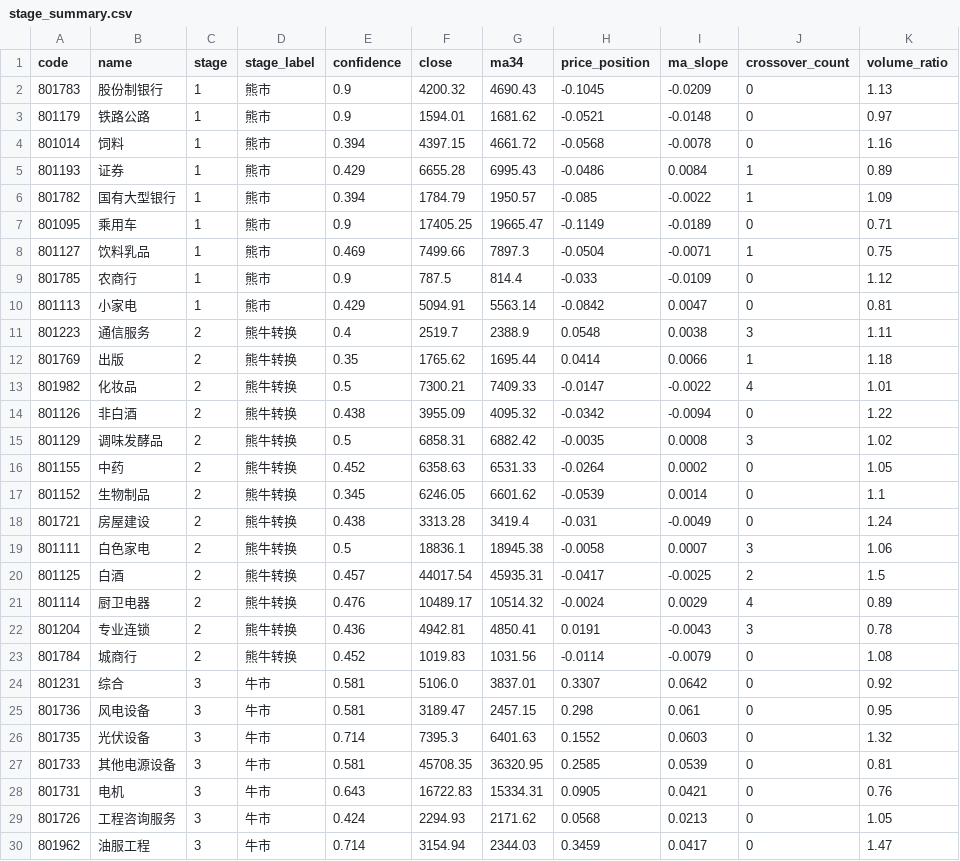
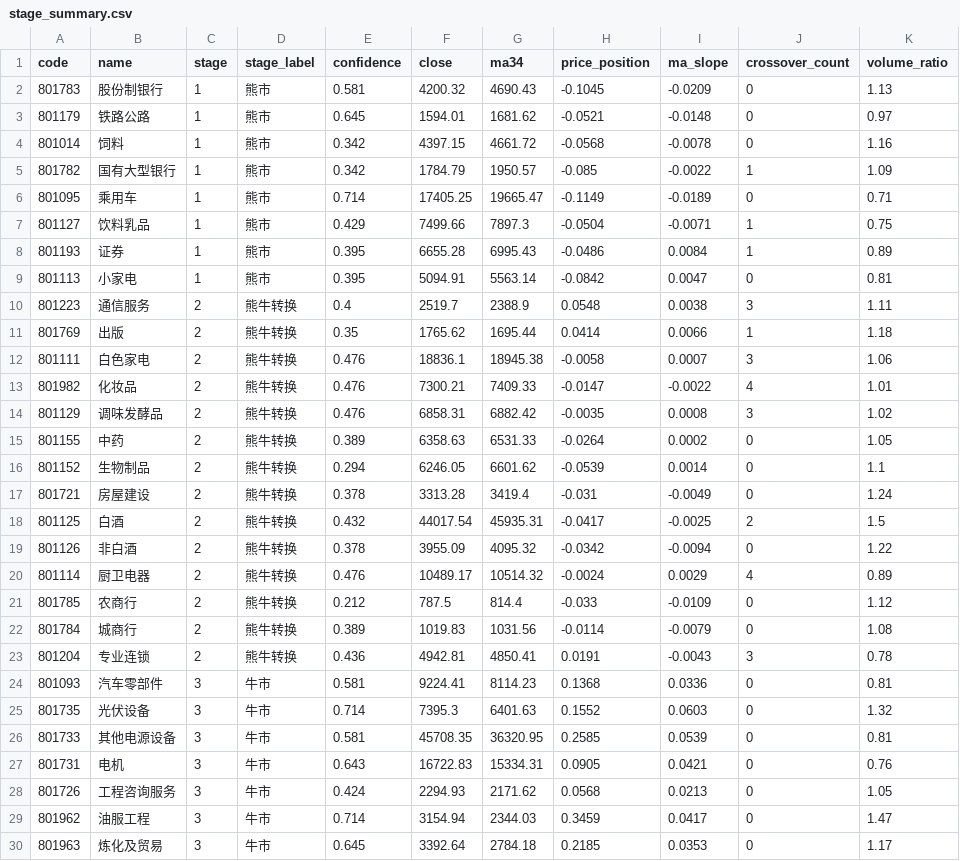
Before and after one commit to wxygeek/industry-trend, a CSV file: data/sw_level2/analysis/stage_summary.csv, drawn as a sheet; only a part is shown; the shorter side is filled out with more unchanged rows; the diff covers the shown part only.

```diff
--- a/data/sw_level2/analysis/stage_summary.csv
+++ b/data/sw_level2/analysis/stage_summary.csv
@@ -1,26 +1,25 @@
 code,name,stage,stage_label,confidence,close,ma34,price_position,ma_slope,crossover_count,volume_ratio
-801783,股份制银行,1,熊市,0.9,4200.32,4690.43,-0.1045,-0.0209,0,1.13
-801179,铁路公路,1,熊市,0.9,1594.01,1681.62,-0.0521,-0.0148,0,0.97
-801014,饲料,1,熊市,0.394,4397.15,4661.72,-0.0568,-0.0078,0,1.16
-801193,证券,1,熊市,0.429,6655.28,6995.43,-0.0486,0.0084,1,0.89
-801782,国有大型银行,1,熊市,0.394,1784.79,1950.57,-0.085,-0.0022,1,1.09
-801095,乘用车,1,熊市,0.9,17405.25,19665.47,-0.1149,-0.0189,0,0.71
-801127,饮料乳品,1,熊市,0.469,7499.66,7897.3,-0.0504,-0.0071,1,0.75
-801785,农商行,1,熊市,0.9,787.5,814.4,-0.033,-0.0109,0,1.12
-801113,小家电,1,熊市,0.429,5094.91,5563.14,-0.0842,0.0047,0,0.81
+801783,股份制银行,1,熊市,0.581,4200.32,4690.43,-0.1045,-0.0209,0,1.13
+801179,铁路公路,1,熊市,0.645,1594.01,1681.62,-0.0521,-0.0148,0,0.97
+801014,饲料,1,熊市,0.342,4397.15,4661.72,-0.0568,-0.0078,0,1.16
+801782,国有大型银行,1,熊市,0.342,1784.79,1950.57,-0.085,-0.0022,1,1.09
+801095,乘用车,1,熊市,0.714,17405.25,19665.47,-0.1149,-0.0189,0,0.71
+801127,饮料乳品,1,熊市,0.429,7499.66,7897.3,-0.0504,-0.0071,1,0.75
+801193,证券,1,熊市,0.395,6655.28,6995.43,-0.0486,0.0084,1,0.89
+801113,小家电,1,熊市,0.395,5094.91,5563.14,-0.0842,0.0047,0,0.81
 801223,通信服务,2,熊牛转换,0.4,2519.7,2388.9,0.0548,0.0038,3,1.11
 801769,出版,2,熊牛转换,0.35,1765.62,1695.44,0.0414,0.0066,1,1.18
-801982,化妆品,2,熊牛转换,0.5,7300.21,7409.33,-0.0147,-0.0022,4,1.01
-801126,非白酒,2,熊牛转换,0.438,3955.09,4095.32,-0.0342,-0.0094,0,1.22
-801129,调味发酵品,2,熊牛转换,0.5,6858.31,6882.42,-0.0035,0.0008,3,1.02
-801155,中药,2,熊牛转换,0.452,6358.63,6531.33,-0.0264,0.0002,0,1.05
-801152,生物制品,2,熊牛转换,0.345,6246.05,6601.62,-0.0539,0.0014,0,1.1
-801721,房屋建设,2,熊牛转换,0.438,3313.28,3419.4,-0.031,-0.0049,0,1.24
-801111,白色家电,2,熊牛转换,0.5,18836.1,18945.38,-0.0058,0.0007,3,1.06
-801125,白酒,2,熊牛转换,0.457,44017.54,45935.31,-0.0417,-0.0025,2,1.5
+801111,白色家电,2,熊牛转换,0.476,18836.1,18945.38,-0.0058,0.0007,3,1.06
+801982,化妆品,2,熊牛转换,0.476,7300.21,7409.33,-0.0147,-0.0022,4,1.01
+801129,调味发酵品,2,熊牛转换,0.476,6858.31,6882.42,-0.0035,0.0008,3,1.02
+801155,中药,2,熊牛转换,0.389,6358.63,6531.33,-0.0264,0.0002,0,1.05
+801152,生物制品,2,熊牛转换,0.294,6246.05,6601.62,-0.0539,0.0014,0,1.1
+801721,房屋建设,2,熊牛转换,0.378,3313.28,3419.4,-0.031,-0.0049,0,1.24
+801125,白酒,2,熊牛转换,0.432,44017.54,45935.31,-0.0417,-0.0025,2,1.5
+801126,非白酒,2,熊牛转换,0.378,3955.09,4095.32,-0.0342,-0.0094,0,1.22
 801114,厨卫电器,2,熊牛转换,0.476,10489.17,10514.32,-0.0024,0.0029,4,0.89
+801785,农商行,2,熊牛转换,0.212,787.5,814.4,-0.033,-0.0109,0,1.12
+801784,城商行,2,熊牛转换,0.389,1019.83,1031.56,-0.0114,-0.0079,0,1.08
 801204,专业连锁,2,熊牛转换,0.436,4942.81,4850.41,0.0191,-0.0043,3,0.78
-801784,城商行,2,熊牛转换,0.452,1019.83,1031.56,-0.0114,-0.0079,0,1.08
-801231,综合,3,牛市,0.581,5106.0,3837.01,0.3307,0.0642,0,0.92
-801736,风电设备,3,牛市,0.581,3189.47,2457.15,0.298,0.061,0,0.95
+801093,汽车零部件,3,牛市,0.581,9224.41,8114.23,0.1368,0.0336,0,0.81
 801735,光伏设备,3,牛市,0.714,7395.3,6401.63,0.1552,0.0603,0,1.32
```
Also changed, not shown: 7 moved rows and 1 edited cell elsewhere in this file, data/sw_level1/analysis/stage_summary.csv, 3 other files.
